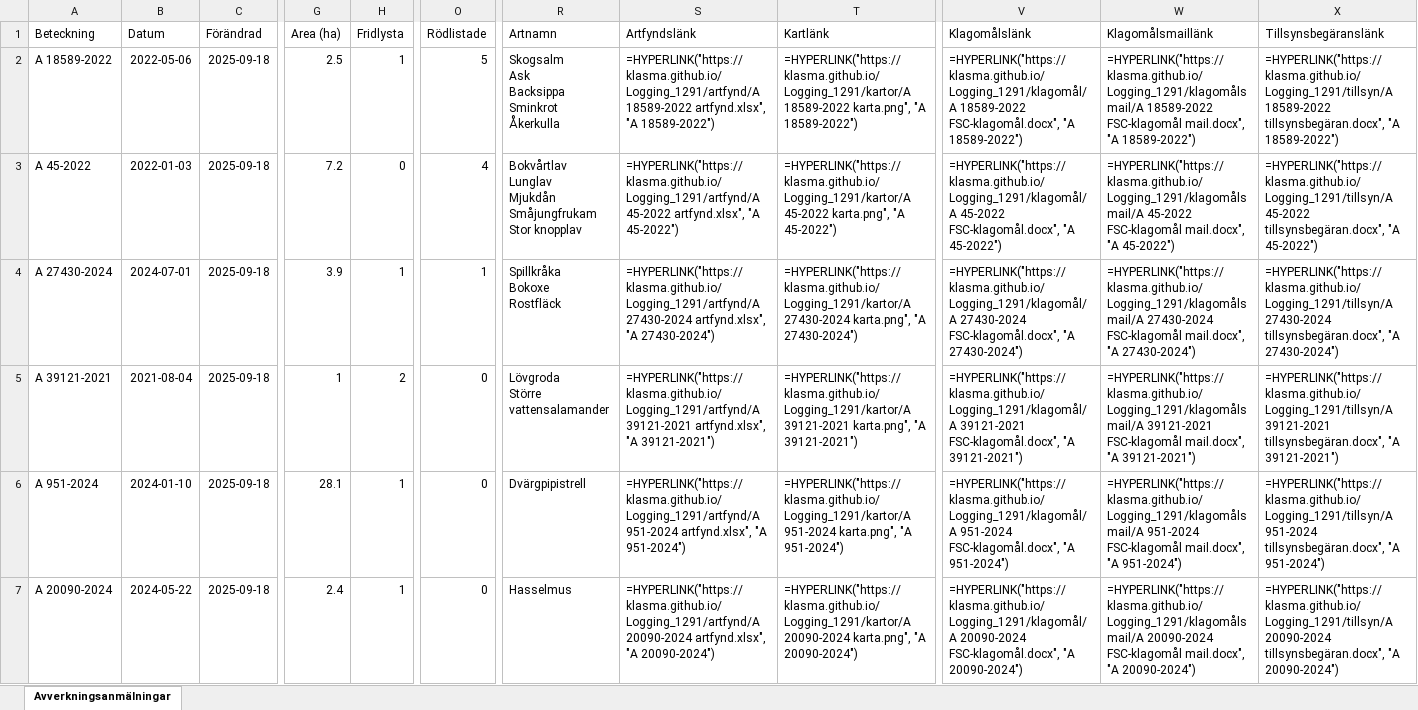
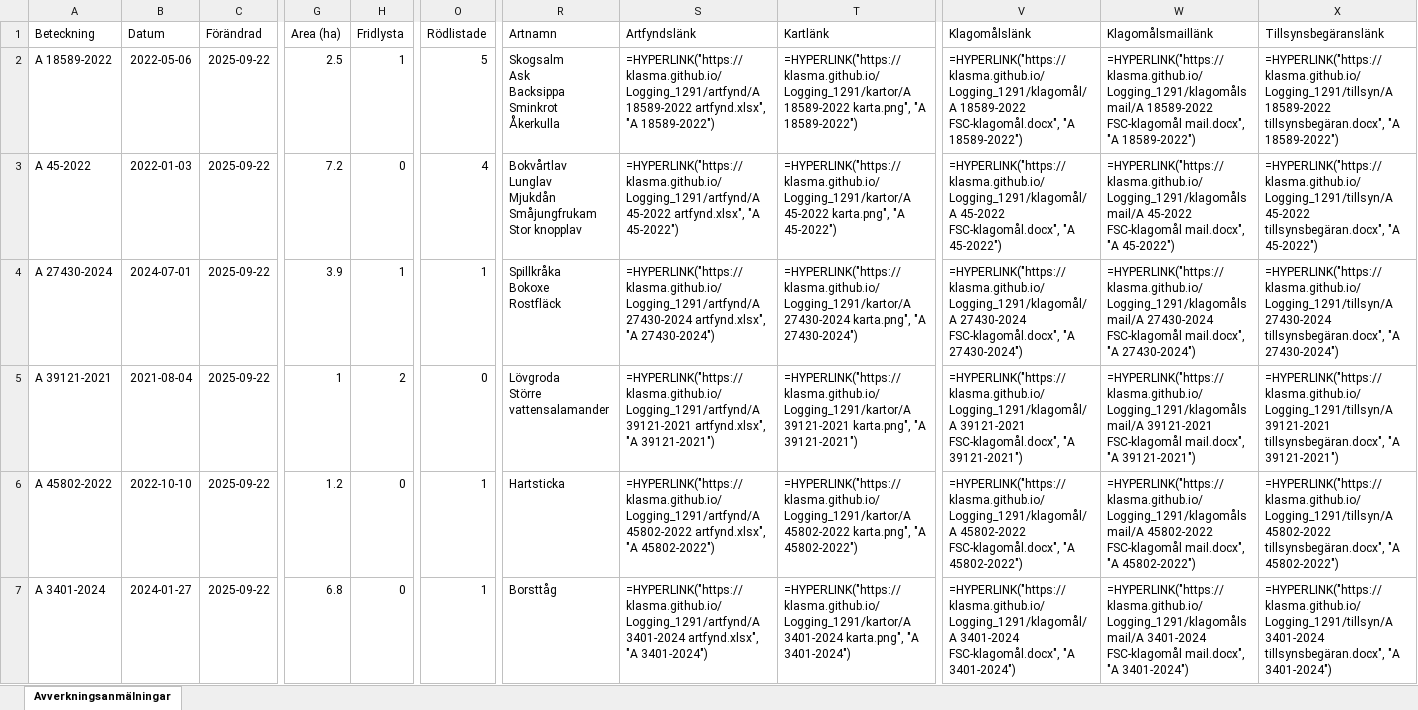
Before and after one commit to klasma/Logging_1291, an Excel workbook: Översikt SIMRISHAMN.xlsx, sheet Avverkningsanmälningar, drawn as a sheet; only a part is shown, gaps mark what is left out; values as stored, in another font and other column widths than the file's, no borders; formulas without a stored value are shown as written; the diff covers the shown part only; the diff names each change by its address in the sheet, - before the commit and + after, or states it on an @@ line.

```diff
--- a/Översikt SIMRISHAMN.xlsx (sheet Avverkningsanmälningar)
+++ b/Översikt SIMRISHAMN.xlsx (sheet Avverkningsanmälningar)
-C2:C7 (Förändrad): 2025-09-18
+C2:C7 (Förändrad): 2025-09-22
-A6 (Beteckning): A 951-2024
+A6 (Beteckning): A 45802-2022
-B6 (Datum): 2024-01-10
+B6 (Datum): 2022-10-10
-G6 (Area (ha)): 28.1
+G6 (Area (ha)): 1.2
-H6:H7 (Fridlysta): 1
+H6:H7 (Fridlysta): 0
-O6:O7 (Rödlistade): 0
+O6:O7 (Rödlistade): 1
-R6 (Artnamn): Dvärgpipistrell
+R6 (Artnamn): Hartsticka
-S6 (Artfyndslänk): =HYPERLINK("https://klasma.github.io/Logging_1291/artfynd/A 951-2024 artfynd.xlsx", "A 951-2024")
+S6 (Artfyndslänk): =HYPERLINK("https://klasma.github.io/Logging_1291/artfynd/A 45802-2022 artfynd.xlsx", "A 45802-2022")
-T6 (Kartlänk): =HYPERLINK("https://klasma.github.io/Logging_1291/kartor/A 951-2024 karta.png", "A 951-2024")
+T6 (Kartlänk): =HYPERLINK("https://klasma.github.io/Logging_1291/kartor/A 45802-2022 karta.png", "A 45802-2022")
-V6 (Klagomålslänk): =HYPERLINK("https://klasma.github.io/Logging_1291/klagomål/A 951-2024 FSC-klagomål.docx", "A 951-2024")
+V6 (Klagomålslänk): =HYPERLINK("https://klasma.github.io/Logging_1291/klagomål/A 45802-2022 FSC-klagomål.docx", "A 45802-2022")
-W6 (Klagomålsmaillänk): =HYPERLINK("https://klasma.github.io/Logging_1291/klagomålsmail/A 951-2024 FSC-klagomål mail.docx", "A 951-2024")
+W6 (Klagomålsmaillänk): =HYPERLINK("https://klasma.github.io/Logging_1291/klagomålsmail/A 45802-2022 FSC-klagomål mail.docx", "A 45802-2022")
-X6 (Tillsynsbegäranslänk): =HYPERLINK("https://klasma.github.io/Logging_1291/tillsyn/A 951-2024 tillsynsbegäran.docx", "A 951-2024")
+X6 (Tillsynsbegäranslänk): =HYPERLINK("https://klasma.github.io/Logging_1291/tillsyn/A 45802-2022 tillsynsbegäran.docx", "A 45802-2022")
-A7 (Beteckning): A 20090-2024
+A7 (Beteckning): A 3401-2024
-B7 (Datum): 2024-05-22
+B7 (Datum): 2024-01-27
-G7 (Area (ha)): 2.4
+G7 (Area (ha)): 6.8
-R7 (Artnamn): Hasselmus
+R7 (Artnamn): Borsttåg
-S7 (Artfyndslänk): =HYPERLINK("https://klasma.github.io/Logging_1291/artfynd/A 20090-2024 artfynd.xlsx", "A 20090-2024")
+S7 (Artfyndslänk): =HYPERLINK("https://klasma.github.io/Logging_1291/artfynd/A 3401-2024 artfynd.xlsx", "A 3401-2024")
-T7 (Kartlänk): =HYPERLINK("https://klasma.github.io/Logging_1291/kartor/A 20090-2024 karta.png", "A 20090-2024")
+T7 (Kartlänk): =HYPERLINK("https://klasma.github.io/Logging_1291/kartor/A 3401-2024 karta.png", "A 3401-2024")
-V7 (Klagomålslänk): =HYPERLINK("https://klasma.github.io/Logging_1291/klagomål/A 20090-2024 FSC-klagomål.docx", "A 20090-2024")
+V7 (Klagomålslänk): =HYPERLINK("https://klasma.github.io/Logging_1291/klagomål/A 3401-2024 FSC-klagomål.docx", "A 3401-2024")
-W7 (Klagomålsmaillänk): =HYPERLINK("https://klasma.github.io/Logging_1291/klagomålsmail/A 20090-2024 FSC-klagomål mail.docx", "A 20090-2024")
+W7 (Klagomålsmaillänk): =HYPERLINK("https://klasma.github.io/Logging_1291/klagomålsmail/A 3401-2024 FSC-klagomål mail.docx", "A 3401-2024")
-X7 (Tillsynsbegäranslänk): =HYPERLINK("https://klasma.github.io/Logging_1291/tillsyn/A 20090-2024 tillsynsbegäran.docx", "A 20090-2024")
+X7 (Tillsynsbegäranslänk): =HYPERLINK("https://klasma.github.io/Logging_1291/tillsyn/A 3401-2024 tillsynsbegäran.docx", "A 3401-2024")
```
Also changed, not shown: 410 edited cells elsewhere in this sheet, artfynd/A 18589-2022 artfynd.xlsx, artfynd/A 20090-2024 artfynd.xlsx, 45 other files.
